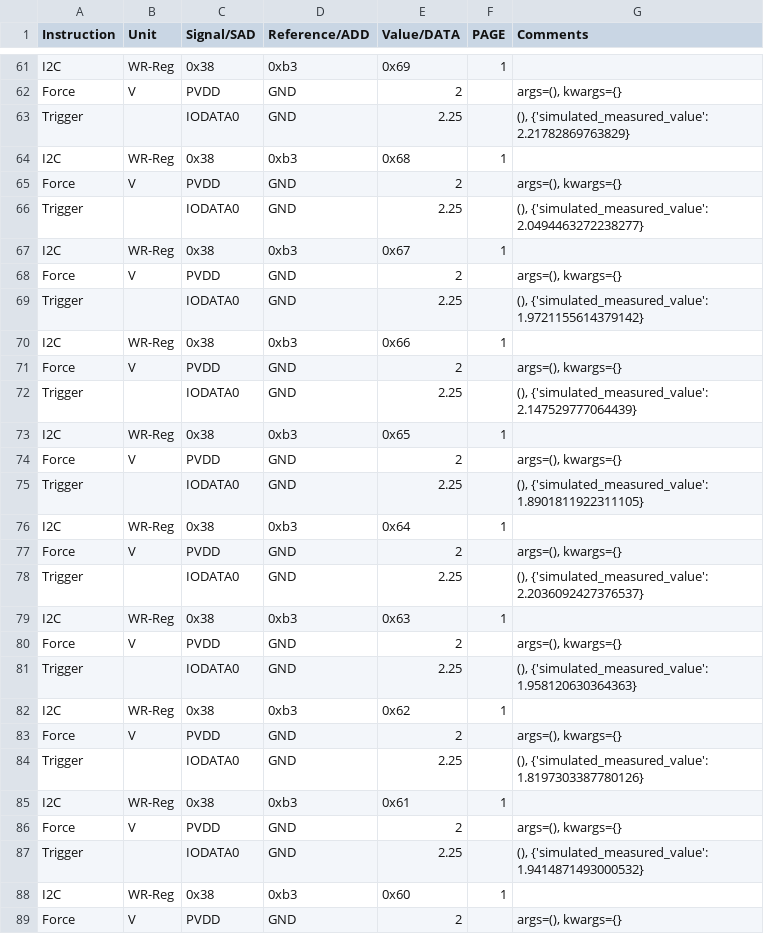
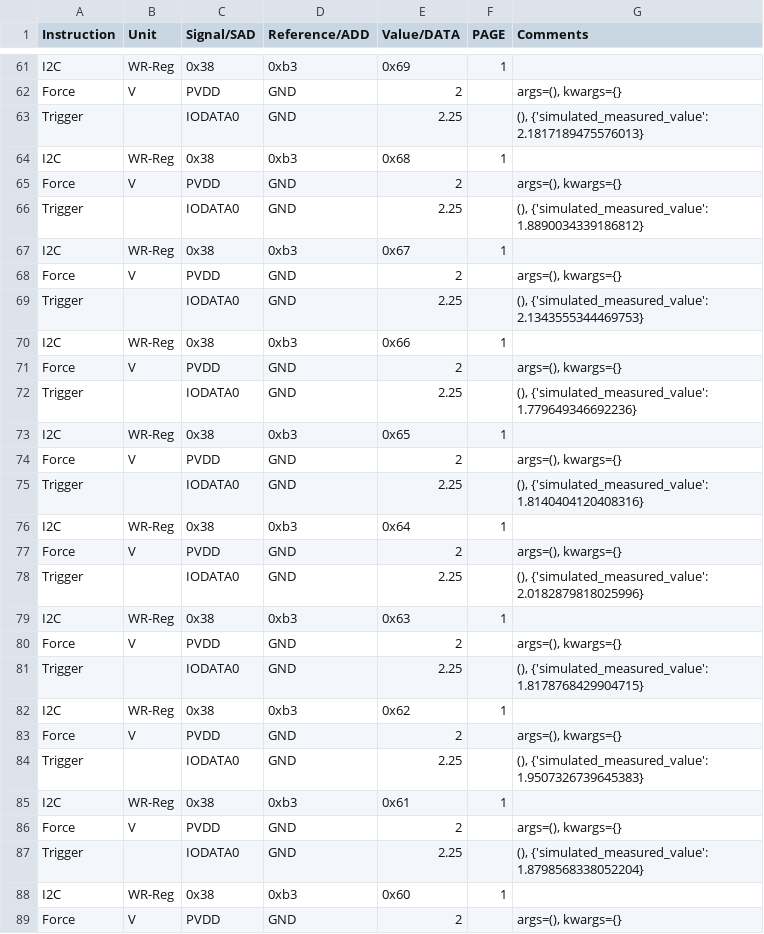
Before and after one commit to HarishKumarSedu/Aerodyne, a CSV file: Trimming/ate/UVLO_L2H_Trim.csv, drawn as a sheet; only a part is shown, gaps mark what is left out; the diff covers the shown part only.

```diff
--- a/Trimming/ate/UVLO_L2H_Trim.csv
+++ b/Trimming/ate/UVLO_L2H_Trim.csv
@@ -62,27 +62,27 @@ I2C,WR-Reg,0x38,0xb3,0x69,1,
 Force,V,PVDD,GND,2,,"args=(), kwargs={}"
-Trigger,,IODATA0,GND,2.25,,"(), {'simulated_measured_value': 2.21782869763829}"
+Trigger,,IODATA0,GND,2.25,,"(), {'simulated_measured_value': 2.1817189475576013}"
 I2C,WR-Reg,0x38,0xb3,0x68,1,
 Force,V,PVDD,GND,2,,"args=(), kwargs={}"
-Trigger,,IODATA0,GND,2.25,,"(), {'simulated_measured_value': 2.0494463272238277}"
+Trigger,,IODATA0,GND,2.25,,"(), {'simulated_measured_value': 1.8890034339186812}"
 I2C,WR-Reg,0x38,0xb3,0x67,1,
 Force,V,PVDD,GND,2,,"args=(), kwargs={}"
-Trigger,,IODATA0,GND,2.25,,"(), {'simulated_measured_value': 1.9721155614379142}"
+Trigger,,IODATA0,GND,2.25,,"(), {'simulated_measured_value': 2.1343555344469753}"
 I2C,WR-Reg,0x38,0xb3,0x66,1,
 Force,V,PVDD,GND,2,,"args=(), kwargs={}"
-Trigger,,IODATA0,GND,2.25,,"(), {'simulated_measured_value': 2.147529777064439}"
+Trigger,,IODATA0,GND,2.25,,"(), {'simulated_measured_value': 1.779649346692236}"
 I2C,WR-Reg,0x38,0xb3,0x65,1,
 Force,V,PVDD,GND,2,,"args=(), kwargs={}"
-Trigger,,IODATA0,GND,2.25,,"(), {'simulated_measured_value': 1.8901811922311105}"
+Trigger,,IODATA0,GND,2.25,,"(), {'simulated_measured_value': 1.8140404120408316}"
 I2C,WR-Reg,0x38,0xb3,0x64,1,
 Force,V,PVDD,GND,2,,"args=(), kwargs={}"
-Trigger,,IODATA0,GND,2.25,,"(), {'simulated_measured_value': 2.2036092427376537}"
+Trigger,,IODATA0,GND,2.25,,"(), {'simulated_measured_value': 2.0182879818025996}"
 I2C,WR-Reg,0x38,0xb3,0x63,1,
 Force,V,PVDD,GND,2,,"args=(), kwargs={}"
-Trigger,,IODATA0,GND,2.25,,"(), {'simulated_measured_value': 1.958120630364363}"
+Trigger,,IODATA0,GND,2.25,,"(), {'simulated_measured_value': 1.8178768429904715}"
 I2C,WR-Reg,0x38,0xb3,0x62,1,
 Force,V,PVDD,GND,2,,"args=(), kwargs={}"
-Trigger,,IODATA0,GND,2.25,,"(), {'simulated_measured_value': 1.8197303387780126}"
+Trigger,,IODATA0,GND,2.25,,"(), {'simulated_measured_value': 1.9507326739645383}"
 I2C,WR-Reg,0x38,0xb3,0x61,1,
 Force,V,PVDD,GND,2,,"args=(), kwargs={}"
-Trigger,,IODATA0,GND,2.25,,"(), {'simulated_measured_value': 1.9414871493000532}"
+Trigger,,IODATA0,GND,2.25,,"(), {'simulated_measured_value': 1.8798568338052204}"
 I2C,WR-Reg,0x38,0xb3,0x60,1,
```
Also changed, not shown: 1 added row, 1 removed row and 23 edited cells elsewhere in this file, 3 other files.
